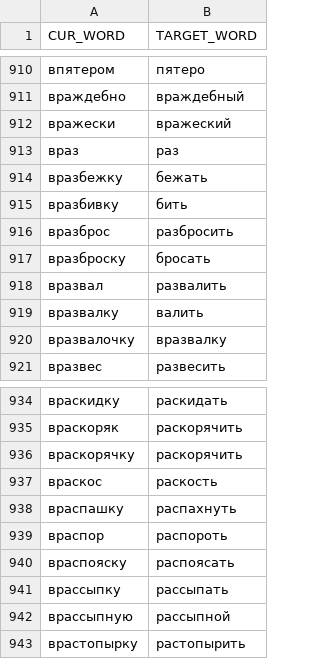
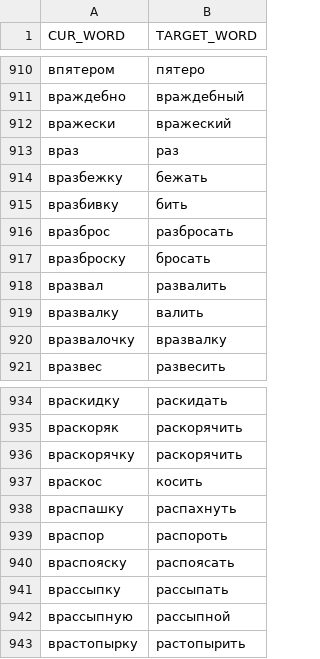
Before and after one commit to nsu-ai/DerivBaseRu, a CSV file: eval_adv/wiki_ADV.csv, drawn as a sheet; only a part is shown, gaps mark what is left out; the diff covers the shown part only.

```diff
--- a/eval_adv/wiki_ADV.csv
+++ b/eval_adv/wiki_ADV.csv
@@ -915,3 +915,3 @@ CUR_WORD,TARGET_WORD
 вразбивку,бить
-вразброс,разбросить
+вразброс,разбросать
 вразброску,бросать
@@ -936,3 +936,3 @@ CUR_WORD,TARGET_WORD
 враскорячку,раскорячить
-враскос,раскость
+враскос,косить
 враспашку,распахнуть
```
Also changed, not shown: 8 edited cells elsewhere in this file, 14 other files.
